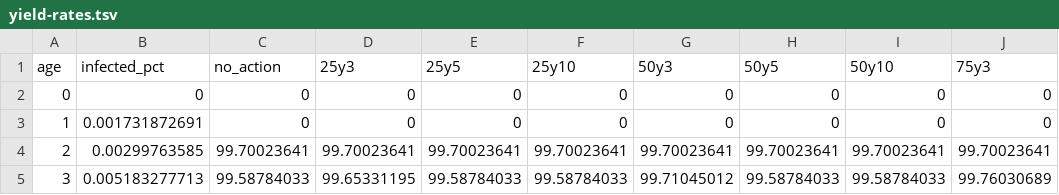
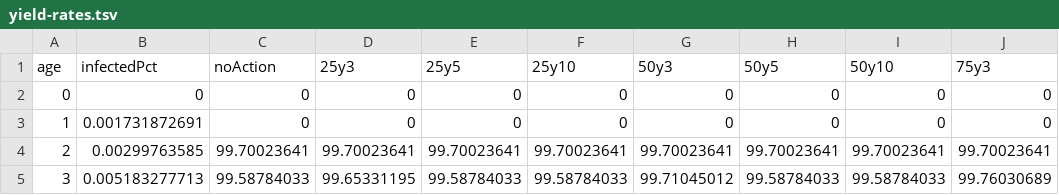
Before and after one commit to maxnorton/kaplan-interactive, a TSV file: yield-rates.tsv, drawn as a sheet; only a part is shown; the diff names each change by its address in the sheet, - before the commit and + after, or states it on an @@ line.

```diff
--- a/yield-rates.tsv
+++ b/yield-rates.tsv
-B1: infected_pct
+B1: infectedPct
-C1: no_action
+C1: noAction
```
Also changed, not shown: 1 other file.
